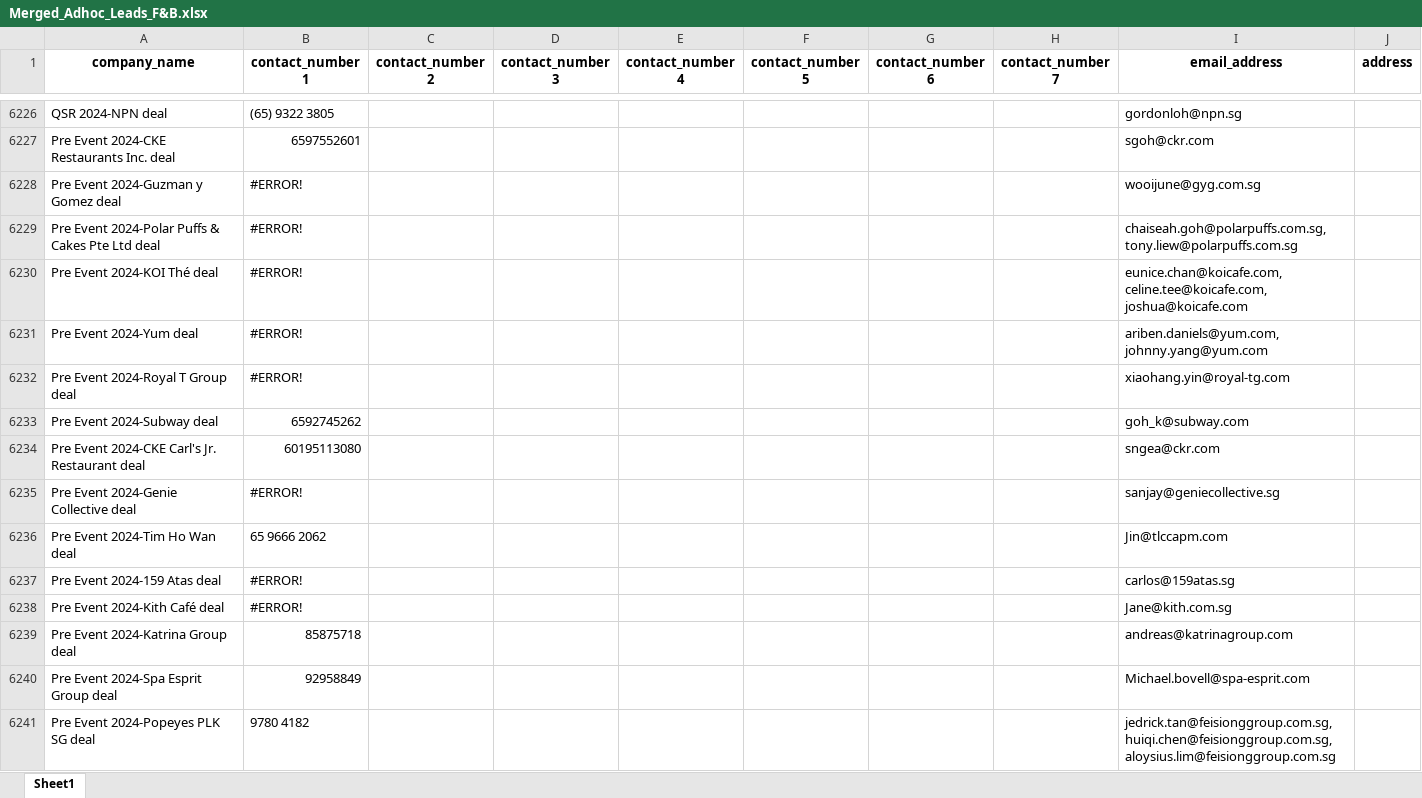
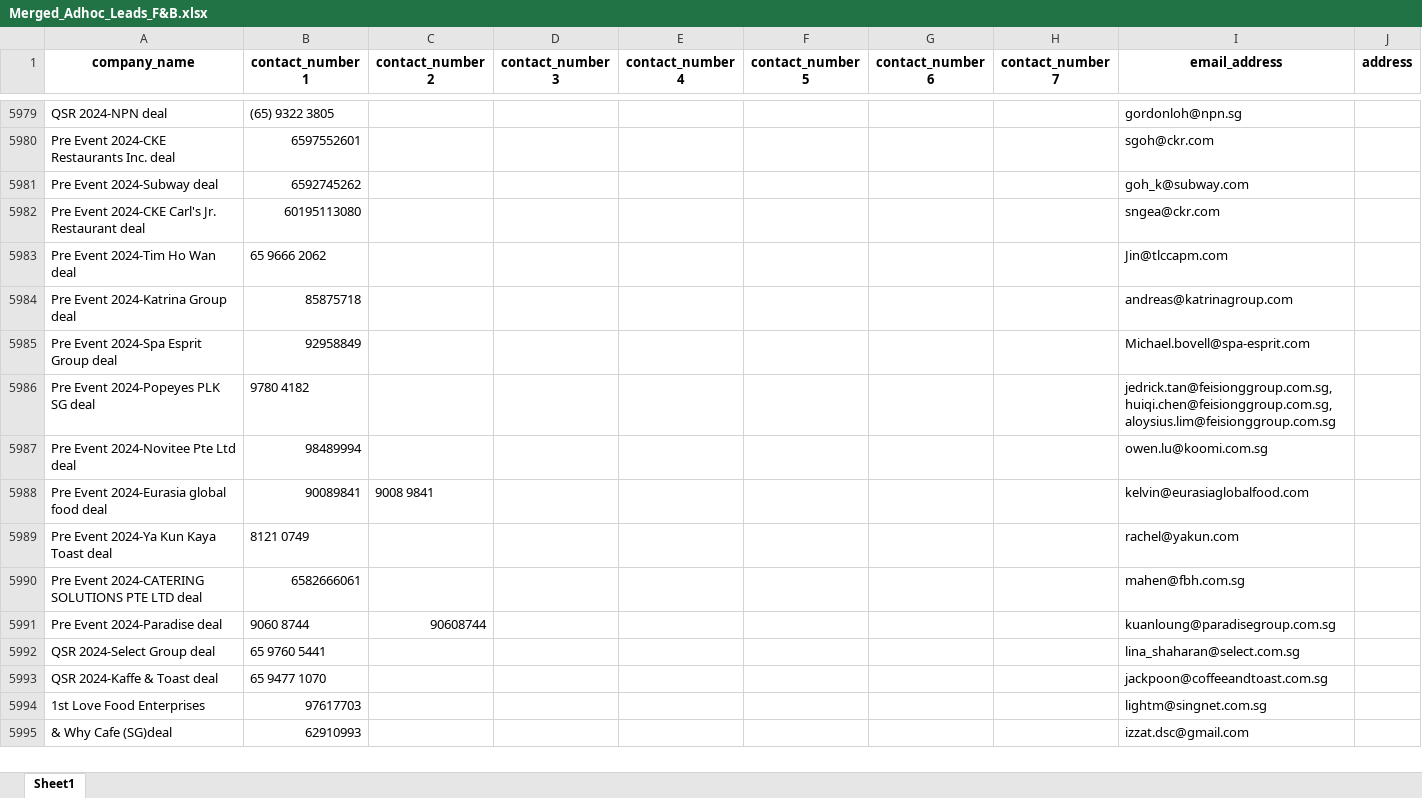
Before and after one commit to AzlieJohari57/Adhoc_Leads_Refinement_Pipeline, an Excel workbook: 10k_adhoc_leads/Merged_Raw_Data/Merge_Kalai_and_Ish/Merged_Adhoc_Leads_F&B.xlsx, sheet Sheet1, drawn as a sheet; only a part is shown, gaps mark what is left out; the shorter side is filled out with more unchanged rows; values as stored, in another font and other column widths than the file's, no borders; the diff covers the shown part only; the diff names each change by its address in the sheet, - before the commit and + after, or states it on an @@ line.

```diff
--- a/10k_adhoc_leads/Merged_Raw_Data/Merge_Kalai_and_Ish/Merged_Adhoc_Leads_F&B.xlsx (sheet Sheet1)
+++ b/10k_adhoc_leads/Merged_Raw_Data/Merge_Kalai_and_Ish/Merged_Adhoc_Leads_F&B.xlsx (sheet Sheet1)
-row 6228: Pre Event 2024-Guzman y Gomez deal | #ERROR! |  |  |  |  |  |  | wooijune@gyg.com.sg
-row 6229: Pre Event 2024-Polar Puffs & Cakes Pte Ltd deal | #ERROR! |  |  |  |  |  |  | chaiseah.goh@polarpuffs.com.sg, tony.liew@polarpuffs.com.sg
-row 6230: Pre Event 2024-KOI Thé deal | #ERROR! |  |  |  |  |  |  | eunice.chan@koicafe.com, celine.tee@koicafe.com, joshua@koicafe.com
-row 6231: Pre Event 2024-Yum deal | #ERROR! |  |  |  |  |  |  | ariben.daniels@yum.com, johnny.yang@yum.com
-row 6232: Pre Event 2024-Royal T Group deal | #ERROR! |  |  |  |  |  |  | xiaohang.yin@royal-tg.com
-row 6235: Pre Event 2024-Genie Collective deal | #ERROR! |  |  |  |  |  |  | sanjay@geniecollective.sg
-row 6237: Pre Event 2024-159 Atas deal | #ERROR! |  |  |  |  |  |  | carlos@159atas.sg
-row 6238: Pre Event 2024-Kith Café deal | #ERROR! |  |  |  |  |  |  | Jane@kith.com.sg
```
Also changed, not shown: 395 removed rows elsewhere in this sheet, 10k_adhoc_leads/Merged_Raw_Data/Merge_Kalai_and_Ish/Merged_F&B_Prospects_from_Ishwarya's_Own.xlsx, 10k_adhoc_leads/Merged_Raw_Data/Merge_Kalai_and_Ish/Merged_Multiple_Raw_Data_Files.xlsx, 7 other files.
